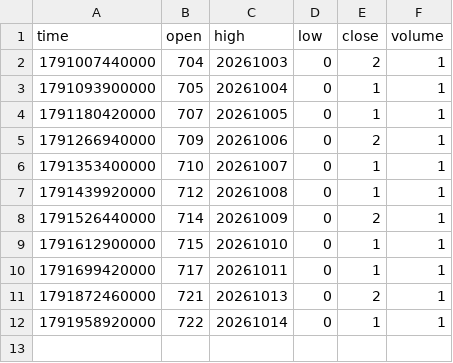
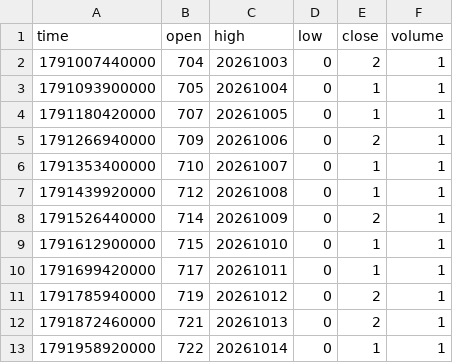
Before and after one commit to pranavmalhotra567-commits/sunrise-seed-data, a CSV file: Z_LONDON.csv, drawn as a sheet.

```diff
--- a/Z_LONDON.csv
+++ b/Z_LONDON.csv
@@ -10,2 +10,3 @@ time,open,high,low,close,volume
 1791699420000,717,20261011,0,1,1
+1791785940000,719,20261012,0,2,1
 1791872460000,721,20261013,0,2,1
```
Also changed, not shown: Z_NYC.csv, Z_TOKYO.csv, 1 other file.
